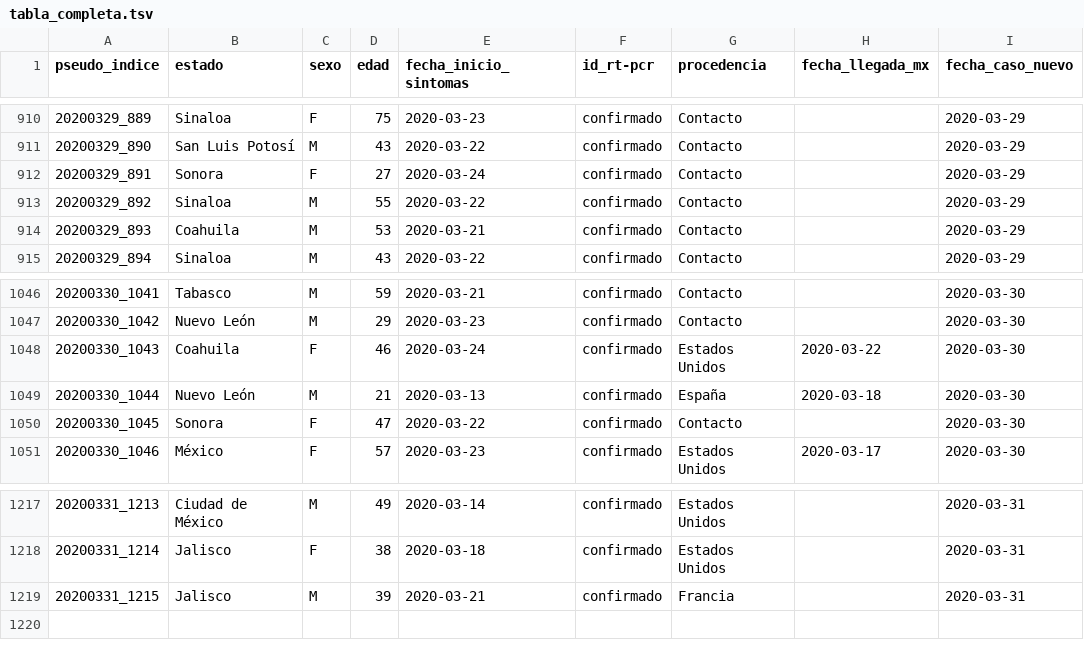
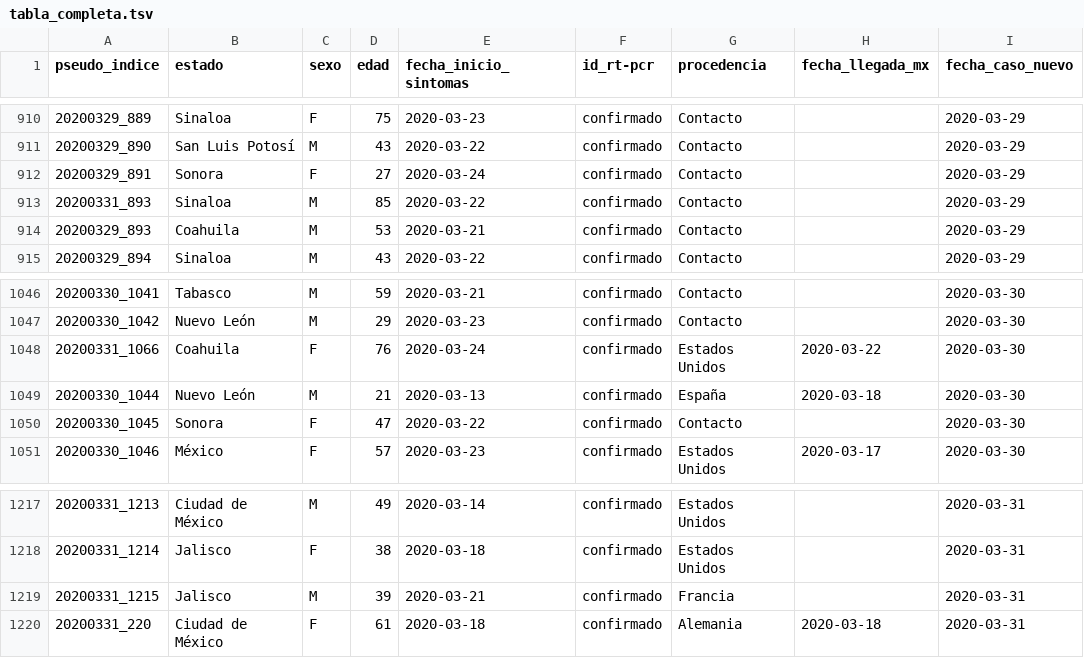
Before and after one commit to nataquinones/covid19_mexico, a TSV file: datos/tablas_procesadas/tabla_completa.tsv, drawn as a sheet; only a part is shown, gaps mark what is left out.

Commit message:
Update tabla_completa.tsv

```diff
--- a/datos/tablas_procesadas/tabla_completa.tsv
+++ b/datos/tablas_procesadas/tabla_completa.tsv
@@ -912,3 +912,3 @@ pseudo_indice	estado	sexo	edad	fecha_inicio_sintomas	id_rt-pcr	procedencia	fecha
 20200329_891	Sonora	F	27	2020-03-24	confirmado	Contacto		2020-03-29
-20200329_892	Sinaloa	M	55	2020-03-22	confirmado	Contacto		2020-03-29
+20200331_893	Sinaloa	M	85	2020-03-22	confirmado	Contacto		2020-03-29
 20200329_893	Coahuila	M	53	2020-03-21	confirmado	Contacto		2020-03-29
@@ -1047,3 +1047,3 @@ pseudo_indice	estado	sexo	edad	fecha_inicio_sintomas	id_rt-pcr	procedencia	fecha
 20200330_1042	Nuevo León	M	29	2020-03-23	confirmado	Contacto		2020-03-30
-20200330_1043	Coahuila	F	46	2020-03-24	confirmado	Estados Unidos	2020-03-22	2020-03-30
+20200331_1066	Coahuila	F	76	2020-03-24	confirmado	Estados Unidos	2020-03-22	2020-03-30
 20200330_1044	Nuevo León	M	21	2020-03-13	confirmado	España	2020-03-18	2020-03-30
@@ -1219 +1219,2 @@ pseudo_indice	estado	sexo	edad	fecha_inicio_sintomas	id_rt-pcr	procedencia	fecha
 20200331_1215	Jalisco	M	39	2020-03-21	confirmado	Francia		2020-03-31
+20200331_220	Ciudad de México	F	61	2020-03-18	confirmado	Alemania	2020-03-18	2020-03-31
```
